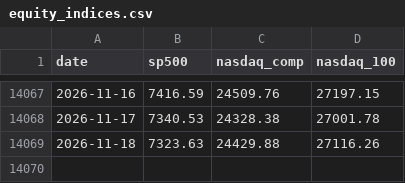
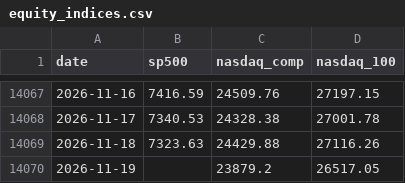
Before and after one commit to soohucn-gif/macro5-dashboard, a CSV file: data/equity_indices.csv, drawn as a sheet; only a part is shown, gaps mark what is left out; the diff names each change by its address in the sheet, - before the commit and + after, or states it on an @@ line.

```diff
--- a/data/equity_indices.csv
+++ b/data/equity_indices.csv
+row 14070: 2026-11-19 |  | 23879.2 | 26517.05
```
Also changed, not shown: data/bitcoin.csv, data/gold.csv, 5 other files.
